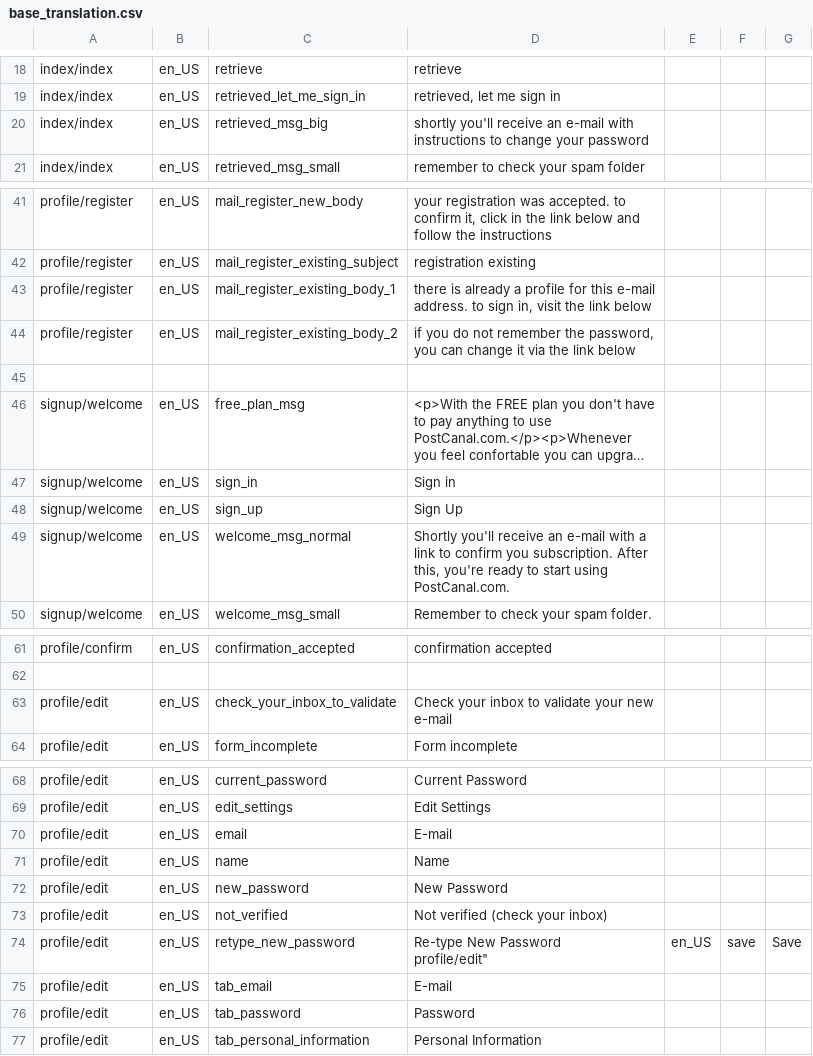
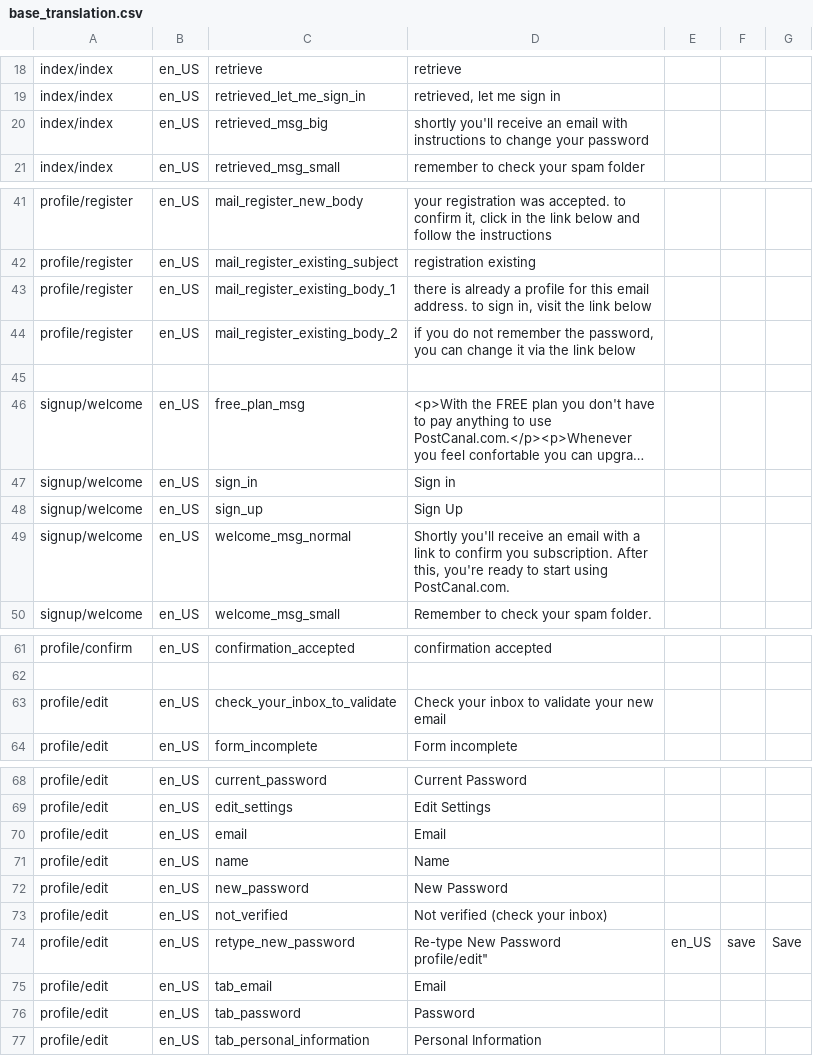
Before and after one commit to marcelotoledo/PostCanal, a CSV file: trunk/db/base_translation.csv, drawn as a sheet; only a part is shown, gaps mark what is left out; long unchanged cells end in …; the diff covers the shown part only.

Commit message:
alteracao de e-mail para email
git-svn-id: svn+ssh://localhost/var/svn/postcanal@579 59c7e291-545d-0410-9381-d2a3ada94e96

```diff
--- a/trunk/db/base_translation.csv
+++ b/trunk/db/base_translation.csv
@@ -19,3 +19,3 @@
 "index/index","en_US","retrieved_let_me_sign_in","retrieved, let me sign in"
-"index/index","en_US","retrieved_msg_big","shortly you'll receive an e-mail with instructions to change your password"
+"index/index","en_US","retrieved_msg_big","shortly you'll receive an email with instructions to change your password"
 "index/index","en_US","retrieved_msg_small","remember to check your spam folder"
@@ -42,3 +42,3 @@
 "profile/register","en_US","mail_register_existing_subject","registration existing"
-"profile/register","en_US","mail_register_existing_body_1","there is already a profile for this e-mail address. to sign in, visit the link below"
+"profile/register","en_US","mail_register_existing_body_1","there is already a profile for this email address. to sign in, visit the link below"
 "profile/register","en_US","mail_register_existing_body_2","if you do not remember the password, you can change it via the link below"
@@ -48,3 +48,3 @@
 "signup/welcome","en_US","sign_up","Sign Up"
-"signup/welcome","en_US","welcome_msg_normal","Shortly you'll receive an e-mail with a link to confirm you subscription. After this, you're ready to start using PostCanal.com."
+"signup/welcome","en_US","welcome_msg_normal","Shortly you'll receive an email with a link to confirm you subscription. After this, you're ready to start using PostCanal.com."
 "signup/welcome","en_US","welcome_msg_small","Remember to check your spam folder."
@@ -62,3 +62,3 @@
 
-"profile/edit","en_US","check_your_inbox_to_validate","Check your inbox to validate your new e-mail"
+"profile/edit","en_US","check_your_inbox_to_validate","Check your inbox to validate your new email"
 "profile/edit","en_US","form_incomplete","Form incomplete"
@@ -69,3 +69,3 @@
 "profile/edit","en_US","edit_settings","Edit Settings"
-"profile/edit","en_US","email","E-mail"
+"profile/edit","en_US","email","Email"
 "profile/edit","en_US","name","Name"
@@ -75,3 +75,3 @@
 "profile/edit","en_US","save","Save"
-"profile/edit","en_US","tab_email","E-mail"
+"profile/edit","en_US","tab_email","Email"
 "profile/edit","en_US","tab_password","Password"
```
Also changed, not shown: 12 edited cells elsewhere in this file, 6 other files.
